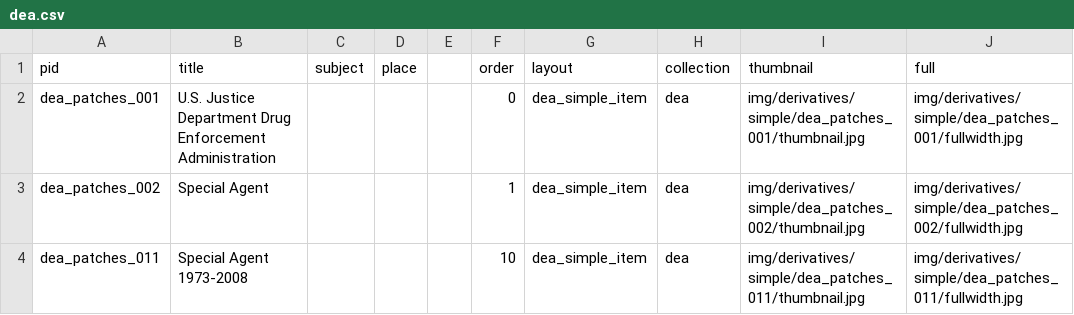
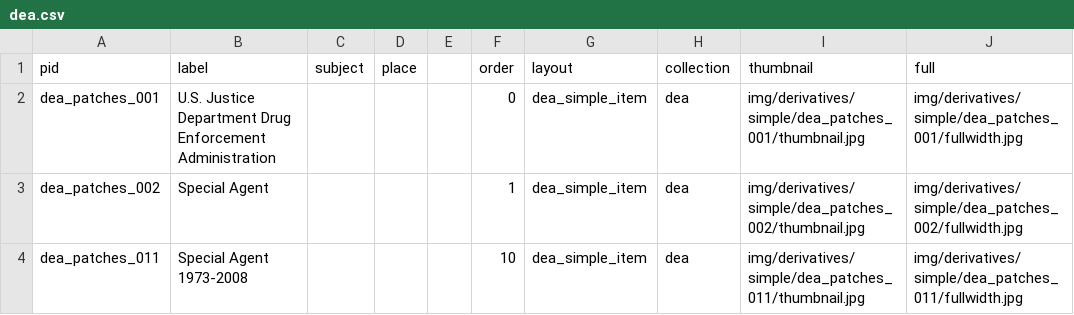
Before and after one commit to ngeraci/dea-patches, a CSV file: _data/dea.csv, drawn as a sheet; only a part is shown; the diff names each change by its address in the sheet, - before the commit and + after, or states it on an @@ line.

Commit message:
add search box to front page, rename 'title' metadata field to 'label' for better display in search UI

```diff
--- a/_data/dea.csv
+++ b/_data/dea.csv
-B1: title
+B1: label
```
Also changed, not shown: 38 other files.
